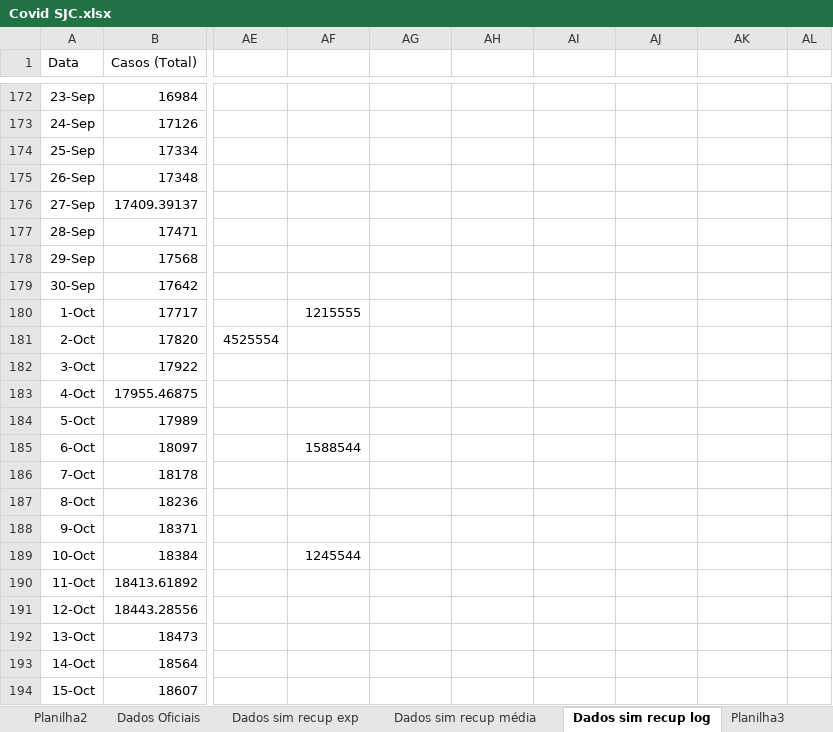
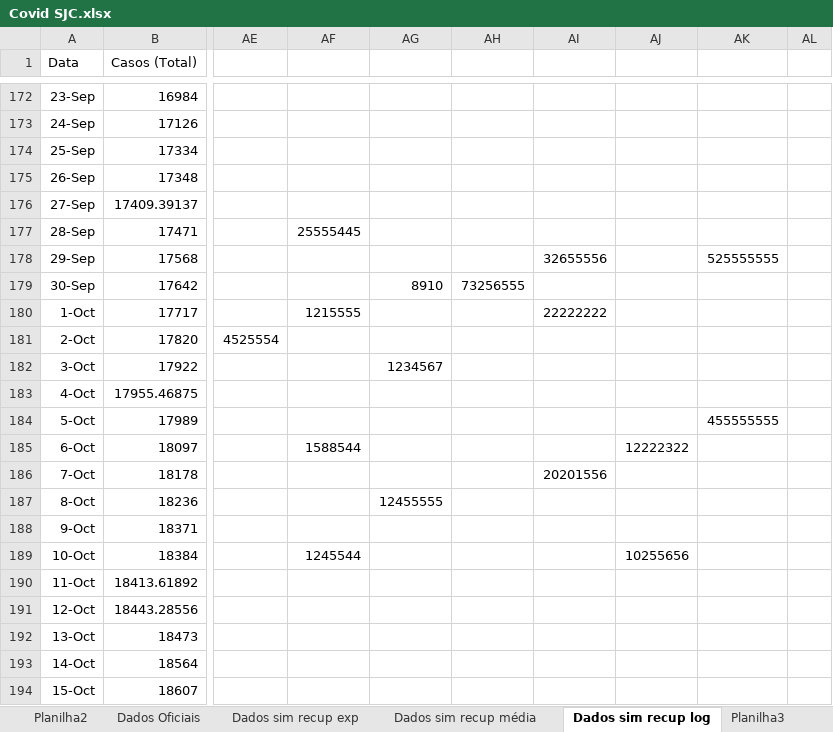
Before and after one commit to celsorosajr/Covid-SJC, an Excel workbook: Covid SJC.xlsx, sheet Dados sim recup log, drawn as a sheet; only a part is shown, gaps mark what is left out; values as stored, in another font and other column widths than the file's, no borders; charts and pictures not drawn; the diff covers the shown part only; the diff names each change by its address in the sheet, - before the commit and + after, or states it on an @@ line.

Commit message:
update com dados de 09/01

```diff
--- a/Covid SJC.xlsx (sheet Dados sim recup log)
+++ b/Covid SJC.xlsx (sheet Dados sim recup log)
-AF177: (empty)
+AF177: 25555445
-AI178: (empty)
+AI178: 32655556
-AK178: (empty)
+AK178: 525555555
-AG179: (empty)
+AG179: 8910
-AH179: (empty)
+AH179: 73256555
-AI180: (empty)
+AI180: 22222222
-AG182: (empty)
+AG182: 1234567
-AK184: (empty)
+AK184: 455555555
-AJ185: (empty)
+AJ185: 12222322
-AI186: (empty)
+AI186: 20201556
-AG187: (empty)
+AG187: 12455555
-AJ189: (empty)
+AJ189: 10255656
```
Also changed, not shown: 9 added rows and 12 edited cells elsewhere in this sheet, charts or pictures.
